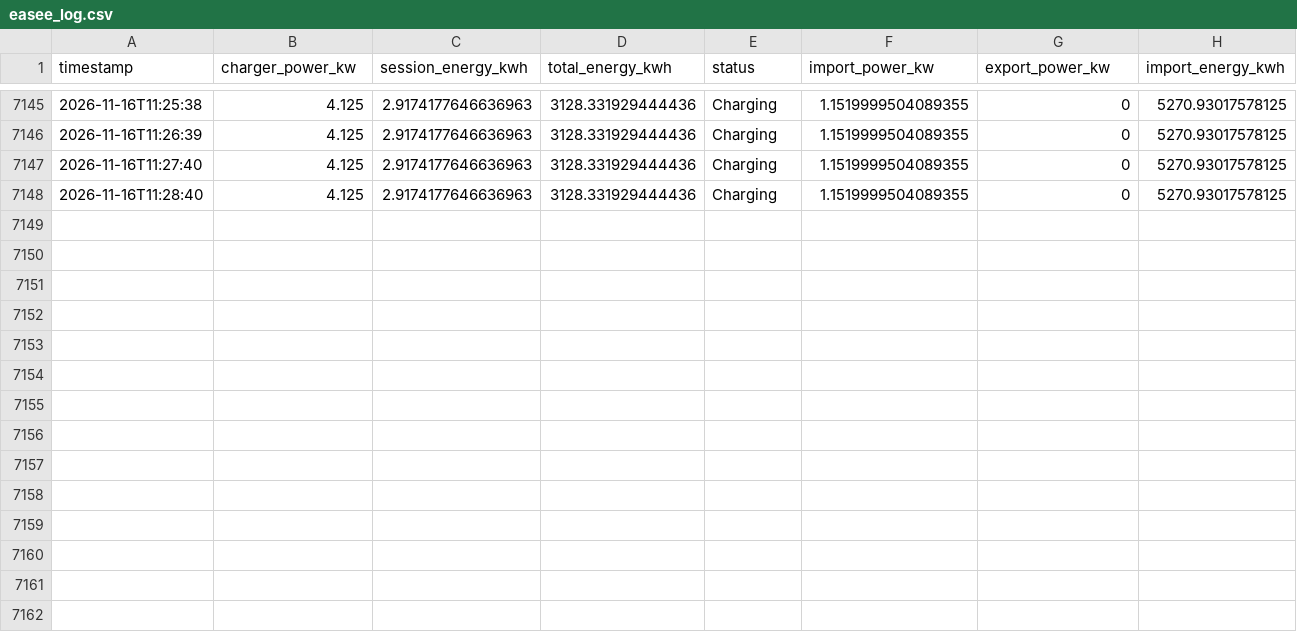
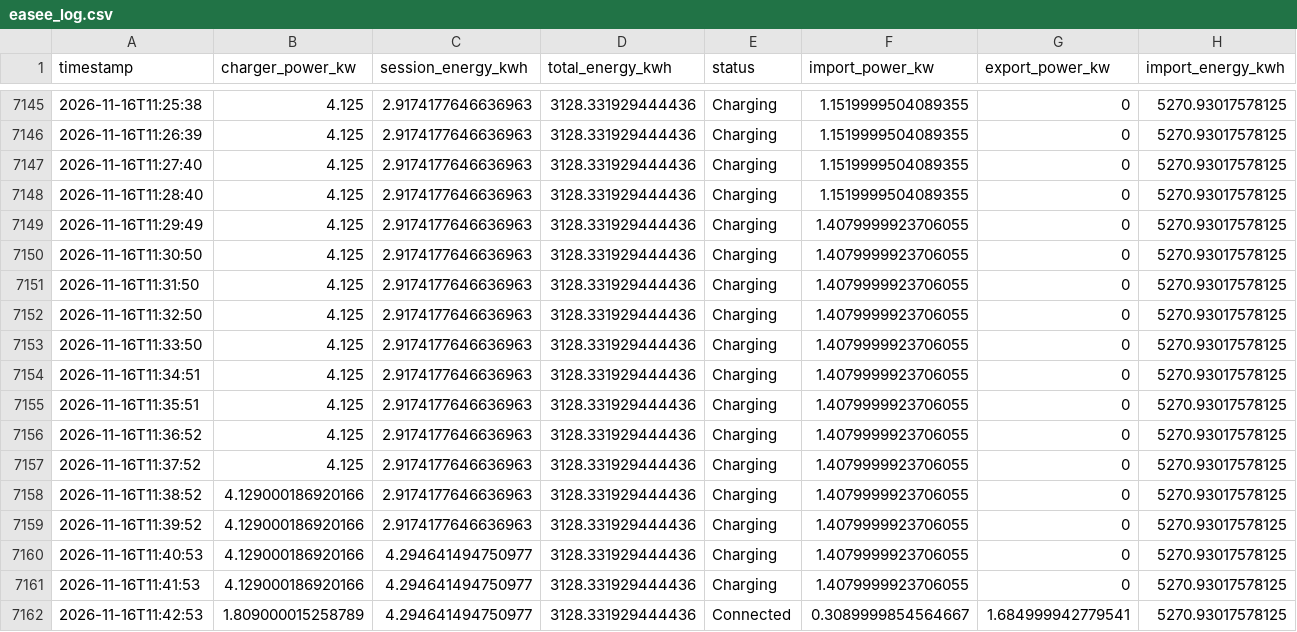
Before and after one commit to graziek9/ease-logger, a CSV file: easee_log.csv, drawn as a sheet; only a part is shown, gaps mark what is left out; rows hold the shown columns only; the diff names each change by its address in the sheet, - before the commit and + after, or states it on an @@ line.

Commit message:
log 2026-11-16T11:43:49Z

```diff
--- a/easee_log.csv
+++ b/easee_log.csv
+row 7149: 2026-11-16T11:29:49 | 4.125 | 2.9174177646636963 | 3128.331929444436 | Charging | 1.4079999923706055 | 0 | 5270.93017578125
+row 7150: 2026-11-16T11:30:50 | 4.125 | 2.9174177646636963 | 3128.331929444436 | Charging | 1.4079999923706055 | 0 | 5270.93017578125
+row 7151: 2026-11-16T11:31:50 | 4.125 | 2.9174177646636963 | 3128.331929444436 | Charging | 1.4079999923706055 | 0 | 5270.93017578125
+row 7152: 2026-11-16T11:32:50 | 4.125 | 2.9174177646636963 | 3128.331929444436 | Charging | 1.4079999923706055 | 0 | 5270.93017578125
+row 7153: 2026-11-16T11:33:50 | 4.125 | 2.9174177646636963 | 3128.331929444436 | Charging | 1.4079999923706055 | 0 | 5270.93017578125
+row 7154: 2026-11-16T11:34:51 | 4.125 | 2.9174177646636963 | 3128.331929444436 | Charging | 1.4079999923706055 | 0 | 5270.93017578125
+row 7155: 2026-11-16T11:35:51 | 4.125 | 2.9174177646636963 | 3128.331929444436 | Charging | 1.4079999923706055 | 0 | 5270.93017578125
+row 7156: 2026-11-16T11:36:52 | 4.125 | 2.9174177646636963 | 3128.331929444436 | Charging | 1.4079999923706055 | 0 | 5270.93017578125
+row 7157: 2026-11-16T11:37:52 | 4.125 | 2.9174177646636963 | 3128.331929444436 | Charging | 1.4079999923706055 | 0 | 5270.93017578125
+row 7158: 2026-11-16T11:38:52 | 4.129000186920166 | 2.9174177646636963 | 3128.331929444436 | Charging | 1.4079999923706055 | 0 | 5270.93017578125
+row 7159: 2026-11-16T11:39:52 | 4.129000186920166 | 2.9174177646636963 | 3128.331929444436 | Charging | 1.4079999923706055 | 0 | 5270.93017578125
+row 7160: 2026-11-16T11:40:53 | 4.129000186920166 | 4.294641494750977 | 3128.331929444436 | Charging | 1.4079999923706055 | 0 | 5270.93017578125
+row 7161: 2026-11-16T11:41:53 | 4.129000186920166 | 4.294641494750977 | 3128.331929444436 | Charging | 1.4079999923706055 | 0 | 5270.93017578125
+row 7162: 2026-11-16T11:42:53 | 1.809000015258789 | 4.294641494750977 | 3128.331929444436 | Connected | 0.3089999854564667 | 1.684999942779541 | 5270.93017578125
```
